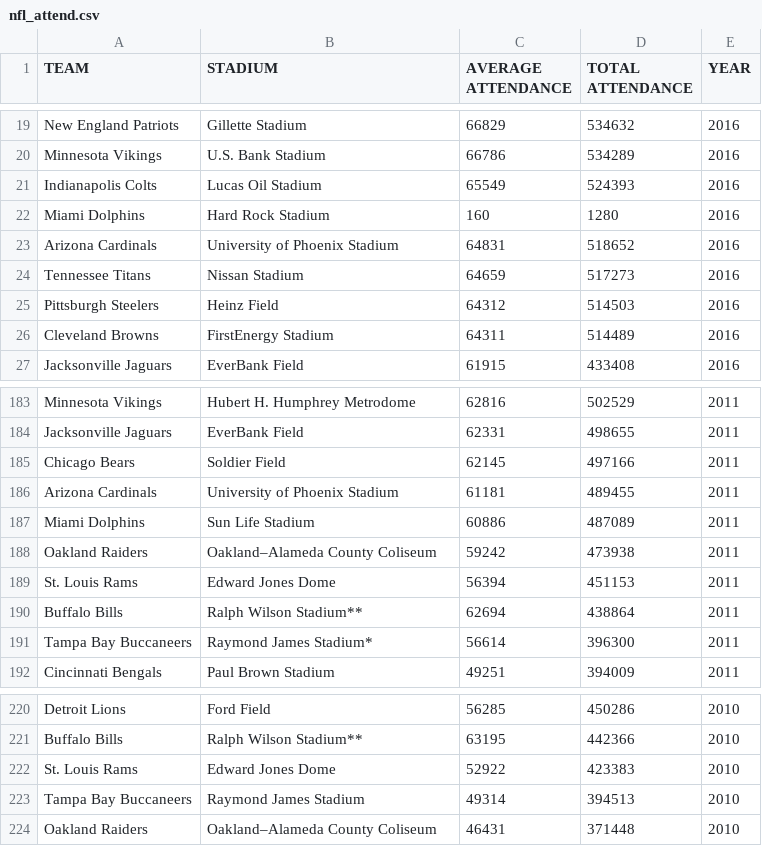
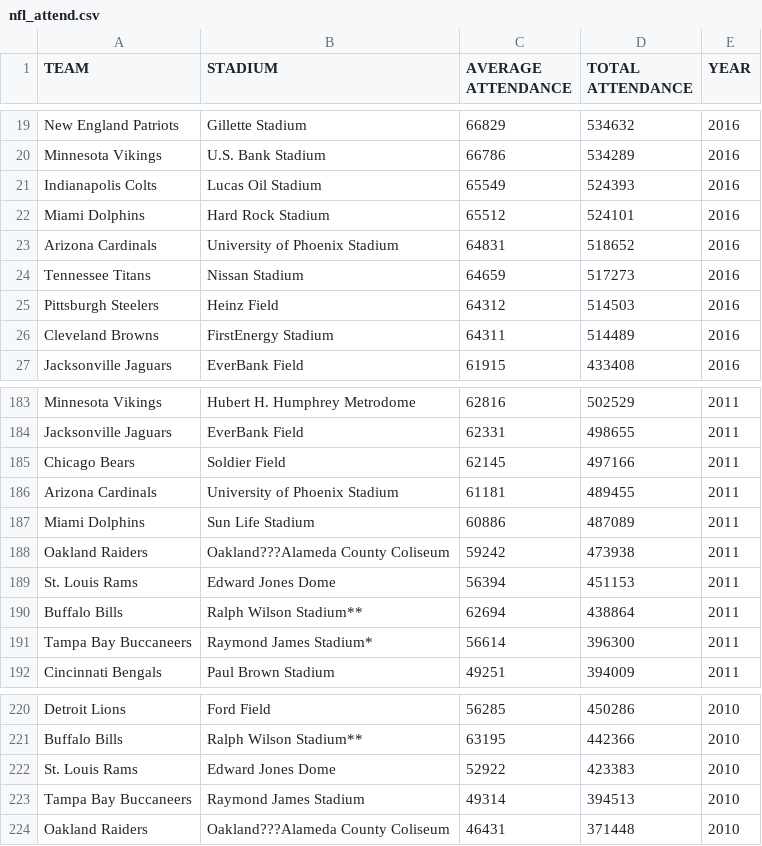
Before and after one commit to kontravariant/fandom-index, a CSV file: data/process/attend/nfl_attend.csv, drawn as a sheet; only a part is shown, gaps mark what is left out.

Commit message:
Cleaning Attendance Tables. TODO: Clean NHL attendance; clean cap tables

```diff
--- a/data/process/attend/nfl_attend.csv
+++ b/data/process/attend/nfl_attend.csv
@@ -21,3 +21,3 @@ Minnesota Vikings,U.S. Bank Stadium,66786,534289,2016
 Indianapolis Colts,Lucas Oil Stadium,65549,524393,2016
-Miami Dolphins,Hard Rock Stadium,160,1280,2016
+Miami Dolphins,Hard Rock Stadium,65512,524101,2016
 Arizona Cardinals,University of Phoenix Stadium,64831,518652,2016
@@ -187,3 +187,3 @@ Arizona Cardinals,University of Phoenix Stadium,61181,489455,2011
 Miami Dolphins,Sun Life Stadium,60886,487089,2011
-Oakland Raiders,Oakland–Alameda County Coliseum,59242,473938,2011
+Oakland Raiders,Oakland???Alameda County Coliseum,59242,473938,2011
 St. Louis Rams,Edward Jones Dome,56394,451153,2011
@@ -223,2 +223,2 @@ St. Louis Rams,Edward Jones Dome,52922,423383,2010
 Tampa Bay Buccaneers,Raymond James Stadium,49314,394513,2010
-Oakland Raiders,Oakland–Alameda County Coliseum,46431,371448,2010
+Oakland Raiders,Oakland???Alameda County Coliseum,46431,371448,2010
```
Also changed, not shown: 1 other file.
